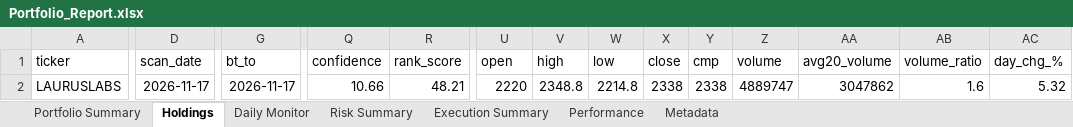
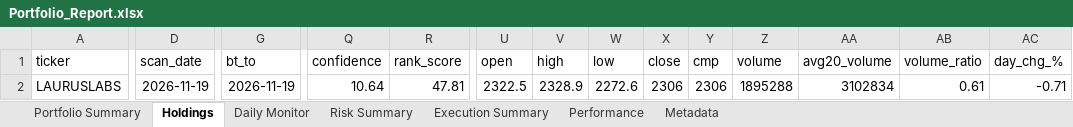
Before and after one commit to PavanSaiNekkala/Scanner, an Excel workbook: scanner_monitor/reports/latest/Portfolio_Report.xlsx, sheet Holdings, drawn as a sheet; only a part is shown, gaps mark what is left out; values as stored, in another font and other column widths than the file's, no borders; the diff covers the shown part only; the diff names each change by its address in the sheet, - before the commit and + after, or states it on an @@ line.

```diff
--- a/scanner_monitor/reports/latest/Portfolio_Report.xlsx (sheet Holdings)
+++ b/scanner_monitor/reports/latest/Portfolio_Report.xlsx (sheet Holdings)
-D2 (scan_date): 2026-11-17
+D2 (scan_date): 2026-11-19
-G2 (bt_to): 2026-11-17
+G2 (bt_to): 2026-11-19
-Q2 (confidence): 10.66
+Q2 (confidence): 10.64
-R2 (rank_score): 48.21
+R2 (rank_score): 47.81
-U2 (open): 2220
+U2 (open): 2322.5
-V2 (high): 2348.8
+V2 (high): 2328.9
-W2 (low): 2214.8
+W2 (low): 2272.6
-X2 (close): 2338
+X2 (close): 2306
-Y2 (cmp): 2338
+Y2 (cmp): 2306
-Z2 (volume): 4889747
+Z2 (volume): 1895288
-AA2 (avg20_volume): 3047862
+AA2 (avg20_volume): 3102834
-AB2 (volume_ratio): 1.6
+AB2 (volume_ratio): 0.61
-AC2 (day_chg_%): 5.32
+AC2 (day_chg_%): -0.71
```
Also changed, not shown: 101 edited cells elsewhere in this sheet, sheet Daily Monitor, sheet Risk Summary, sheet Metadata, 13 other files.
